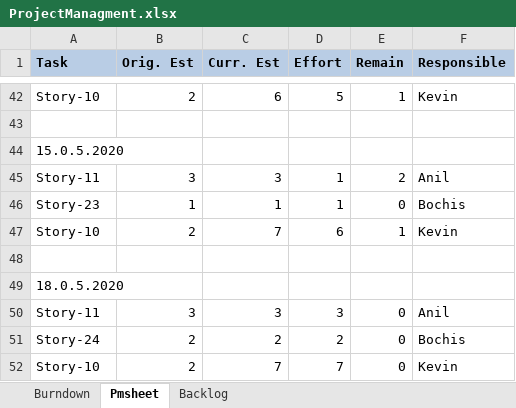
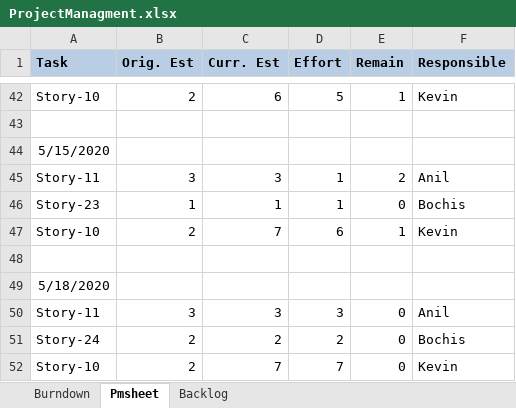
Before and after one commit to MohammedKevin/Horizono, an Excel workbook: ProjectManagment.xlsx, sheet Pmsheet, drawn as a sheet; only a part is shown, gaps mark what is left out; values as stored, in another font and other column widths than the file's, no borders; the diff names each change by its address in the sheet, - before the commit and + after, or states it on an @@ line.

```diff
--- a/ProjectManagment.xlsx (sheet Pmsheet)
+++ b/ProjectManagment.xlsx (sheet Pmsheet)
-A44 (Task): 15.0.5.2020
+A44 (Task): 5/15/2020
-A49 (Task): 18.0.5.2020
+A49 (Task): 5/18/2020
```
Also changed, not shown: sheet Burndown, sheet Backlog, charts or pictures.
